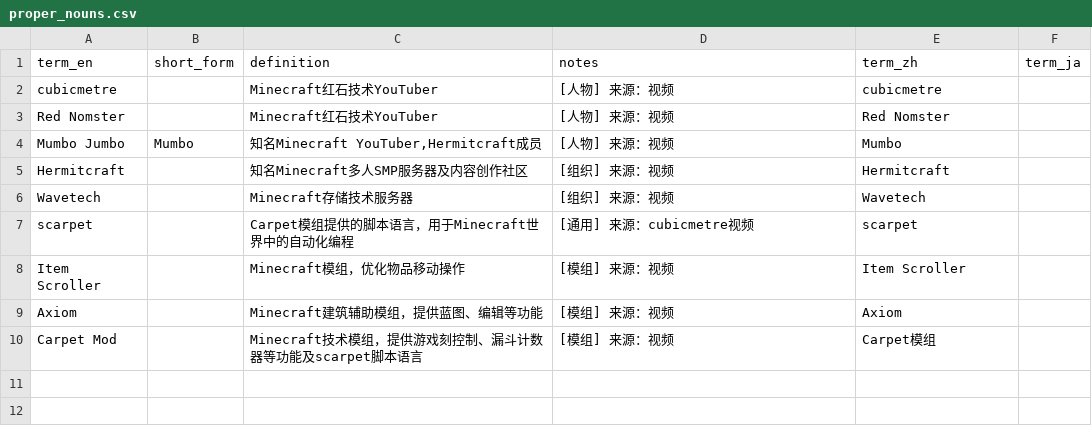
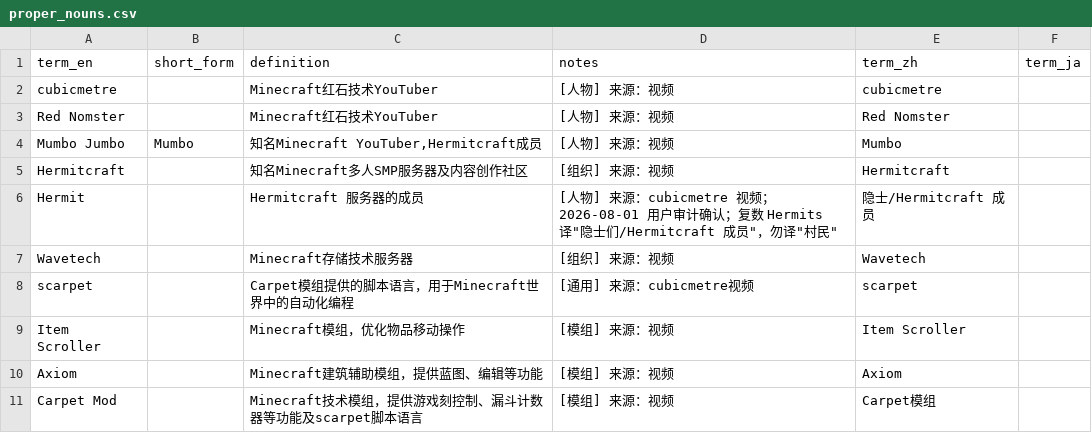
Before and after one commit to Youmiel/TechMCTranslationWorkflow, a CSV file: knowledge/01_terminology/proper_nouns.csv, drawn as a sheet.

```diff
--- a/knowledge/01_terminology/proper_nouns.csv
+++ b/knowledge/01_terminology/proper_nouns.csv
@@ -5,2 +5,3 @@ Mumbo Jumbo,Mumbo,"知名Minecraft YouTuber,Hermitcraft成员",[人物] 来源
 Hermitcraft,,知名Minecraft多人SMP服务器及内容创作社区,[组织] 来源：视频,Hermitcraft,
+Hermit,,Hermitcraft 服务器的成员,"[人物] 来源：cubicmetre 视频；2026-08-01 用户审计确认；复数 Hermits 译""隐士们/Hermitcraft 成员""，勿译""村民""",隐士/Hermitcraft 成员,
 Wavetech,,Minecraft存储技术服务器,[组织] 来源：视频,Wavetech,
```
Also changed, not shown: knowledge/01_terminology/_uncategorized.csv, knowledge/01_terminology/redstone_concepts.csv, 6 other files.
